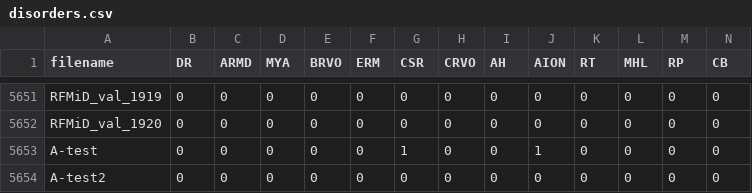
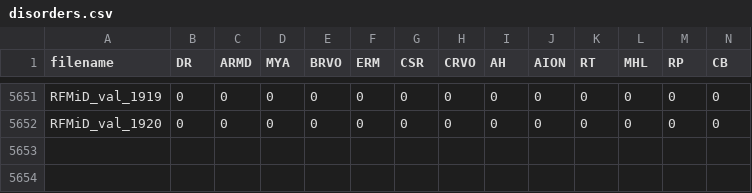
Before and after one commit to TheodoreCouz/DRIP, a CSV file: disorders.csv, drawn as a sheet; only a part is shown, gaps mark what is left out; rows hold the shown columns only; the diff names each change by its address in the sheet, - before the commit and + after, or states it on an @@ line.

```diff
--- a/disorders.csv
+++ b/disorders.csv
-row 5653: A-test | 0 | 0 | 0 | 0 | 0 | 1 | 0 | 0 | 1 | 0 | 0 | 0 | 0
-row 5654: A-test2 | 0 | 0 | 0 | 0 | 0 | 0 | 0 | 0 | 0 | 0 | 0 | 0 | 0
```
Also changed, not shown: is_normal.csv, signs.csv.
